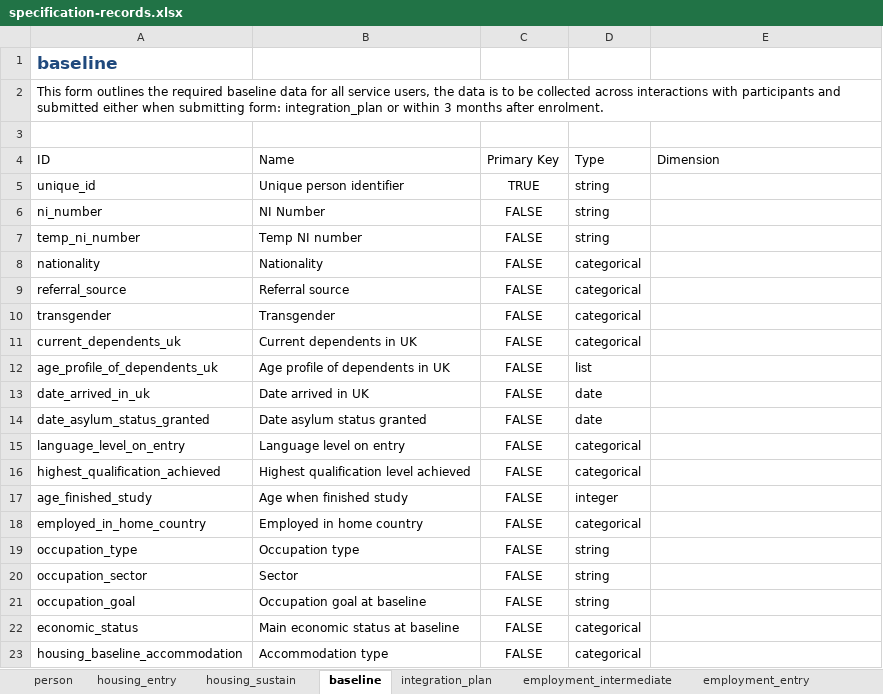
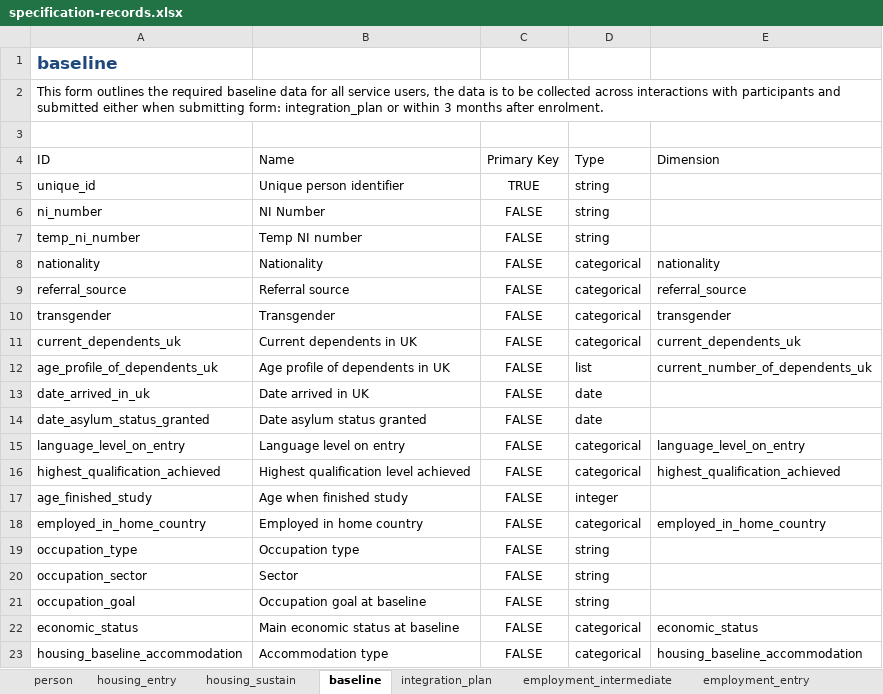
Before and after one commit to SocialFinanceDigitalLabs/RTOF-specification, an Excel workbook: assets/spec/specification-records.xlsx, sheet baseline, drawn as a sheet; values as stored, in another font and other column widths than the file's, no borders; table styles not drawn; the diff names each change by its address in the sheet, - before the commit and + after, or states it on an @@ line.

Commit message:
Update from https://github.com/SocialFinanceDigitalLabs/rtof-data-model/commit/a2e1f6f5b7f3f2f13f75b0739e80eb0cf3a1a89b

```diff
--- a/assets/spec/specification-records.xlsx (sheet baseline)
+++ b/assets/spec/specification-records.xlsx (sheet baseline)
-E8: (empty)
+E8: nationality
-E9: (empty)
+E9: referral_source
-E10: (empty)
+E10: transgender
-E11: (empty)
+E11: current_dependents_uk
-E12: (empty)
+E12: current_number_of_dependents_uk
-E15: (empty)
+E15: language_level_on_entry
-E16: (empty)
+E16: highest_qualification_achieved
-E18: (empty)
+E18: employed_in_home_country
-E22: (empty)
+E22: economic_status
-E23: (empty)
+E23: housing_baseline_accommodation
```
Also changed, not shown: sheet integration_plan, sheet employment_entry, sheet housing_entry, sheet employment_intermediate, sheet person, assets/spec/specification-dimensions.xlsx, 14 other files.
